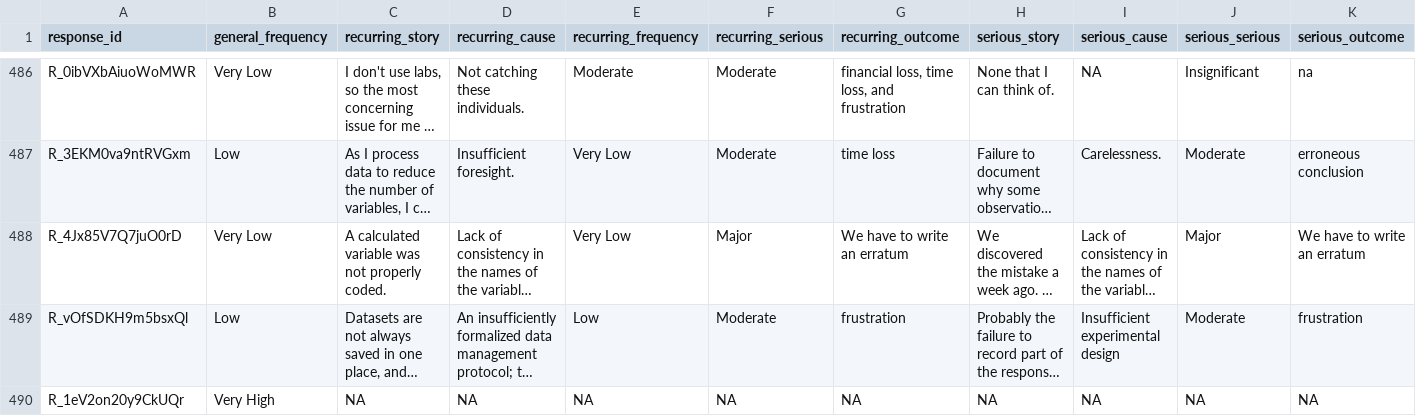
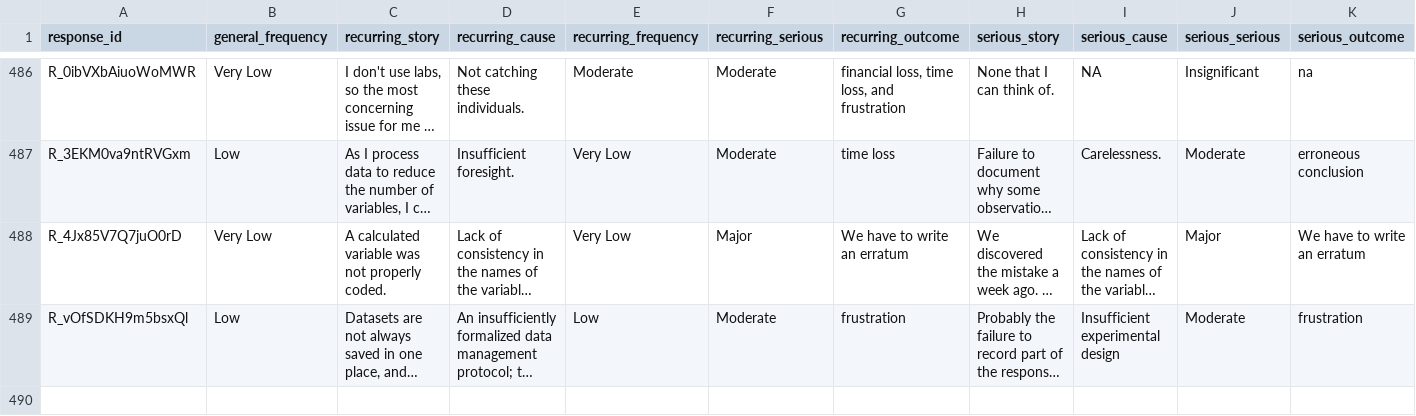
Before and after one commit to marton-balazs-kovacs/researchers_mistake_script, a TSV file: Data/Processed/ReMis_Main_Raw_Cleaned_data.tsv, drawn as a sheet; only a part is shown, gaps mark what is left out; long unchanged cells end in …; rows hold the shown columns only; the diff names each change by its address in the sheet, - before the commit and + after, or states it on an @@ line.

```diff
--- a/Data/Processed/ReMis_Main_Raw_Cleaned_data.tsv
+++ b/Data/Processed/ReMis_Main_Raw_Cleaned_data.tsv
-row 490: R_1eV2on20y9CkUQr | Very High | NA | NA | NA | NA | NA | NA | NA | NA | NA
```
Also changed, not shown: Data/Processed/ReMis_Main_Mistake_General_Exclusion_data.tsv, Data/Processed/ReMis_Main_Processed_Descriptive_data.tsv, 21 other files.
